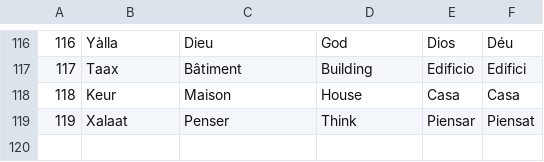
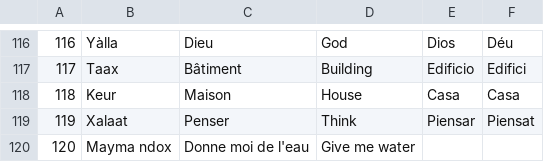
Before and after one commit to MedouneSGB/Waxtane, a CSV file: data/waxtane.csv, drawn as a sheet; only a part is shown, gaps mark what is left out; the diff names each change by its address in the sheet, - before the commit and + after, or states it on an @@ line.

Commit message:
Update waxtane.csv

```diff
--- a/data/waxtane.csv
+++ b/data/waxtane.csv
+row 120: 120 | Mayma ndox | Donne moi de l'eau | Give me water
```
